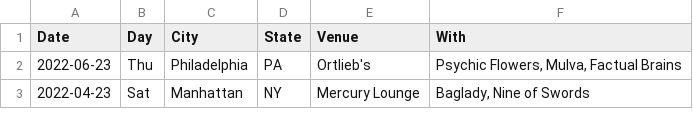
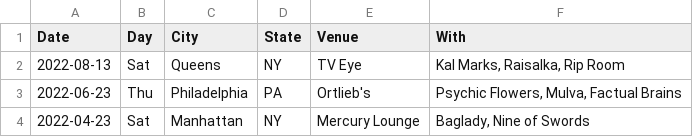
Before and after one commit to washerfacts/washerfacts.github.io, a CSV file: archive.csv, drawn as a sheet; only a part is shown.

```diff
--- a/archive.csv
+++ b/archive.csv
@@ -1,2 +1,3 @@
 Date,Day,City,State,Venue,With
+2022-08-13,Sat,Queens,NY,TV Eye,"Kal Marks, Raisalka, Rip Room"
 2022-06-23,Thu,Philadelphia,PA,Ortlieb's,"Psychic Flowers, Mulva, Factual Brains"
```
Also changed, not shown: upcoming.csv.
